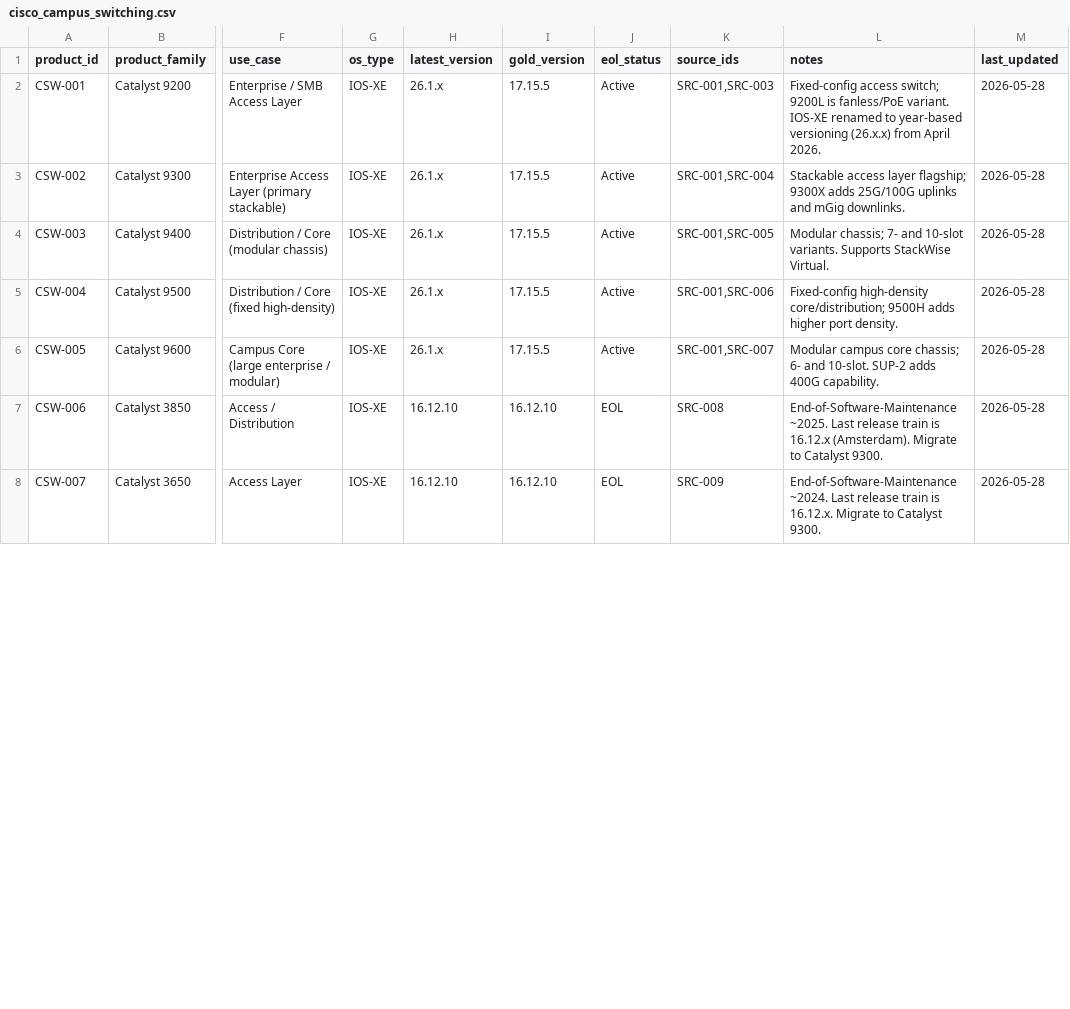
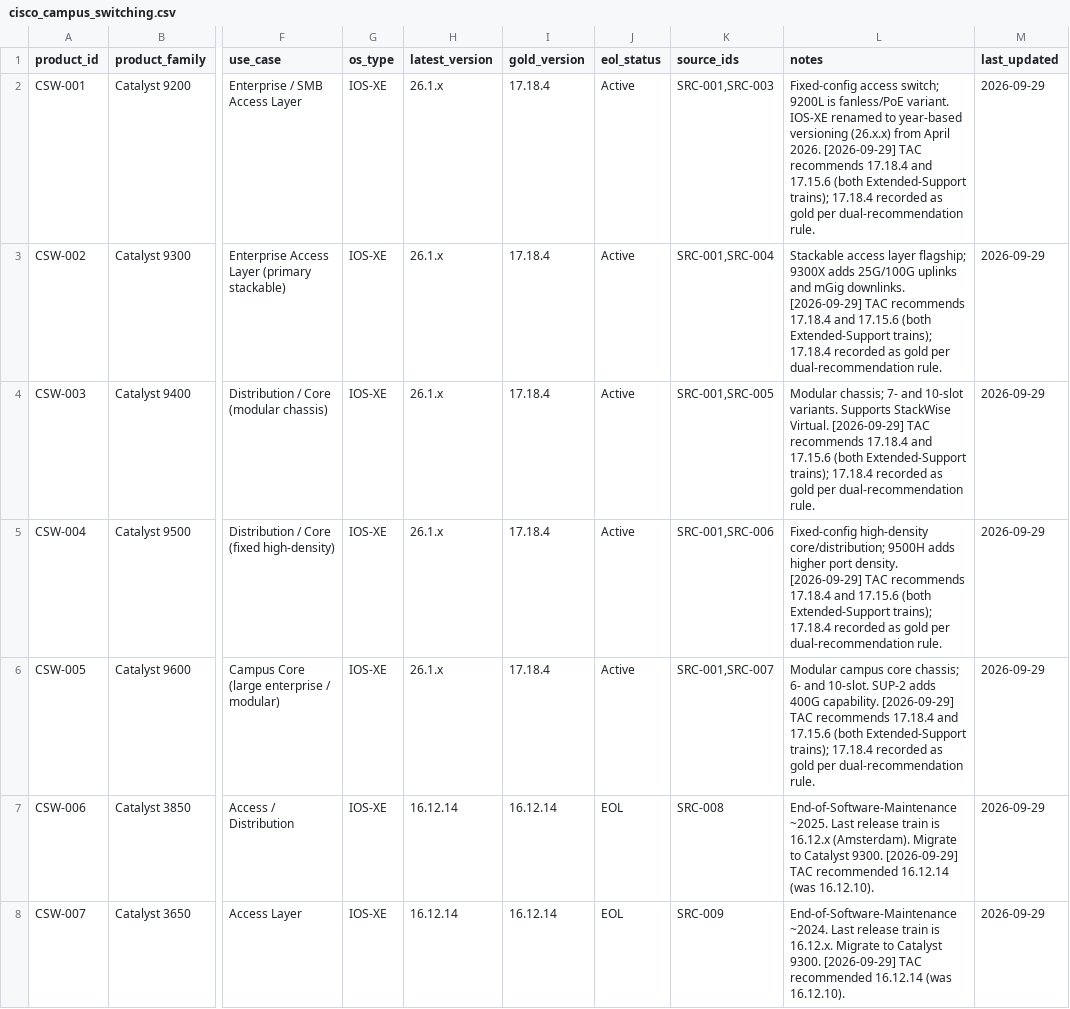
Before and after one commit to dodge107/CiscoPublicDataSets, a CSV file: data/cisco_campus_switching.csv, drawn as a sheet; only a part is shown, gaps mark what is left out; the diff covers the shown part only; the diff names each change by its address in the sheet, - before the commit and + after, or states it on an @@ line.

```diff
--- a/data/cisco_campus_switching.csv
+++ b/data/cisco_campus_switching.csv
-I2:I6 (gold_version): 17.15.5
+I2:I6 (gold_version): 17.18.4
-L2 (notes): …April 2026.
+L2 (notes): …April 2026. [2026-09-29] TAC recommends 17.18.4 and 17.15.6 (both Extended-Support trains); 17.18.4 recorded as gold per dual-recommendation rule.
-M2:M8 (last_updated): 2026-05-28
+M2:M8 (last_updated): 2026-09-29
-L3 (notes): …mGig downlinks.
+L3 (notes): …mGig downlinks. [2026-09-29] TAC recommends 17.18.4 and 17.15.6 (both Extended-Support trains); 17.18.4 recorded as gold per dual-recommendation rule.
-L4 (notes): …StackWise Virtual.
+L4 (notes): …StackWise Virtual. [2026-09-29] TAC recommends 17.18.4 and 17.15.6 (both Extended-Support trains); 17.18.4 recorded as gold per dual-recommendation rule.
-L5 (notes): …port density.
+L5 (notes): …port density. [2026-09-29] TAC recommends 17.18.4 and 17.15.6 (both Extended-Support trains); 17.18.4 recorded as gold per dual-recommendation rule.
-L6 (notes): …400G capability.
+L6 (notes): …400G capability. [2026-09-29] TAC recommends 17.18.4 and 17.15.6 (both Extended-Support trains); 17.18.4 recorded as gold per dual-recommendation rule.
-H7:H8 (latest_version): 16.12.10
+H7:H8 (latest_version): 16.12.14
-I7:I8 (gold_version): 16.12.10
+I7:I8 (gold_version): 16.12.14
-L7 (notes): …Catalyst 9300.
+L7 (notes): …Catalyst 9300. [2026-09-29] TAC recommended 16.12.14 (was 16.12.10).
-L8 (notes): …Catalyst 9300.
+L8 (notes): …Catalyst 9300. [2026-09-29] TAC recommended 16.12.14 (was 16.12.10).
```
Also changed, not shown: 20 edited cells elsewhere in this file, data/cisco_collaboration.csv, data/cisco_enterprise_routing.csv, 19 other files.
